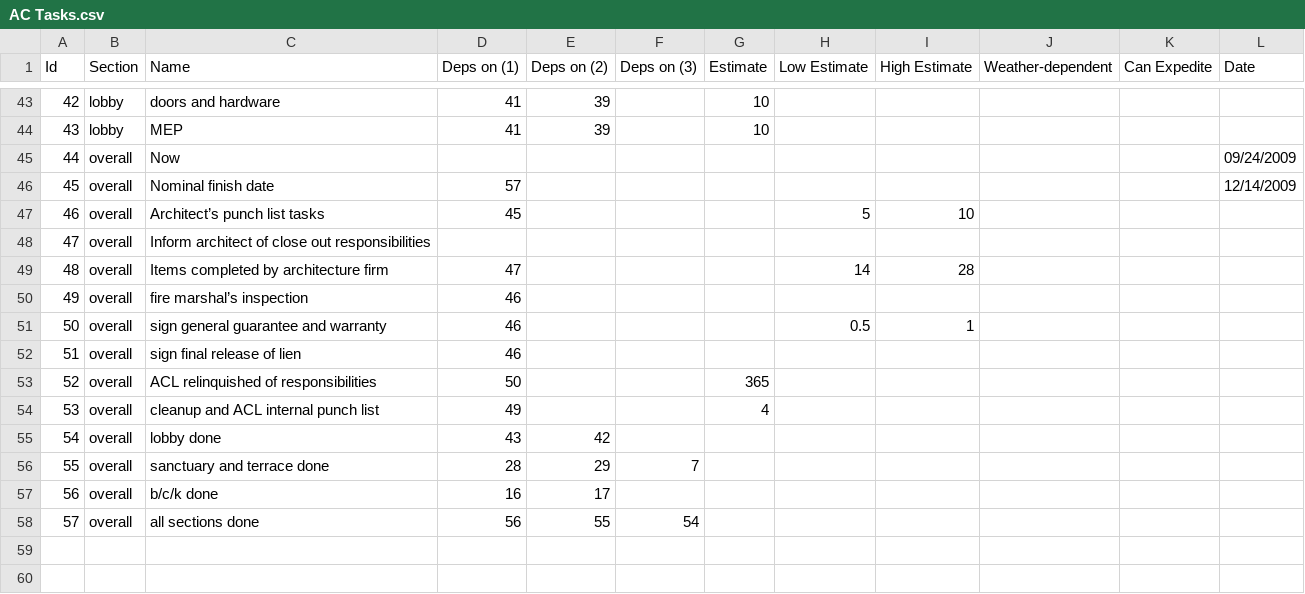
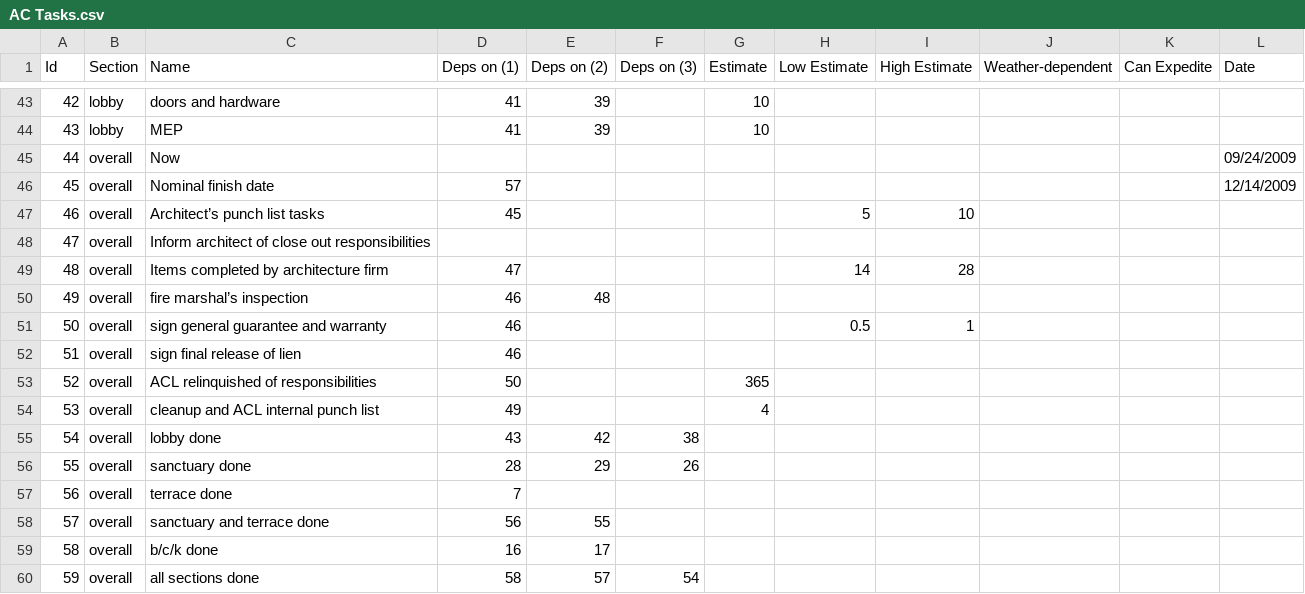
Before and after one commit to windmountain/american-constructors, a CSV file: AC Tasks.csv, drawn as a sheet; only a part is shown, gaps mark what is left out; addresses are those after the commit; the diff names each change by its address in the sheet, - before the commit and + after, or states it on an @@ line.

Commit message:
Fix broken task chains

```diff
--- a/AC Tasks.csv
+++ b/AC Tasks.csv
-E50 (Deps on (2)): (empty)
+E50 (Deps on (2)): 48
-F55 (Deps on (3)): (empty)
+F55 (Deps on (3)): 38
-C56 (Name): sanctuary and terrace done
+C56 (Name): sanctuary done
-F56 (Deps on (3)): 7
+F56 (Deps on (3)): 26
+row 57: 56 | overall | terrace done | 7
+row 58: 57 | overall | sanctuary and terrace done | 56 | 55
@@ column A (Id) renumbered from row 59 down @@
-D60 (Deps on (1)): 56
+D60 (Deps on (1)): 58
-E60 (Deps on (2)): 55
+E60 (Deps on (2)): 57
```
Also changed, not shown: 4 other files.
